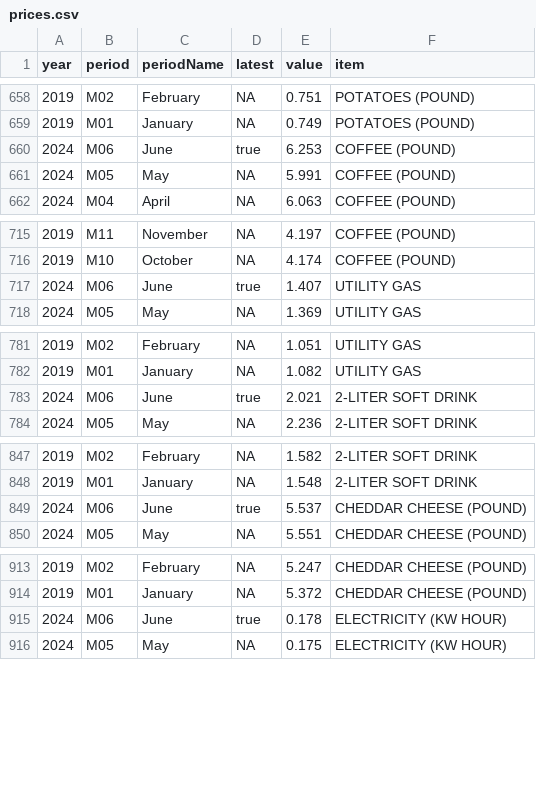
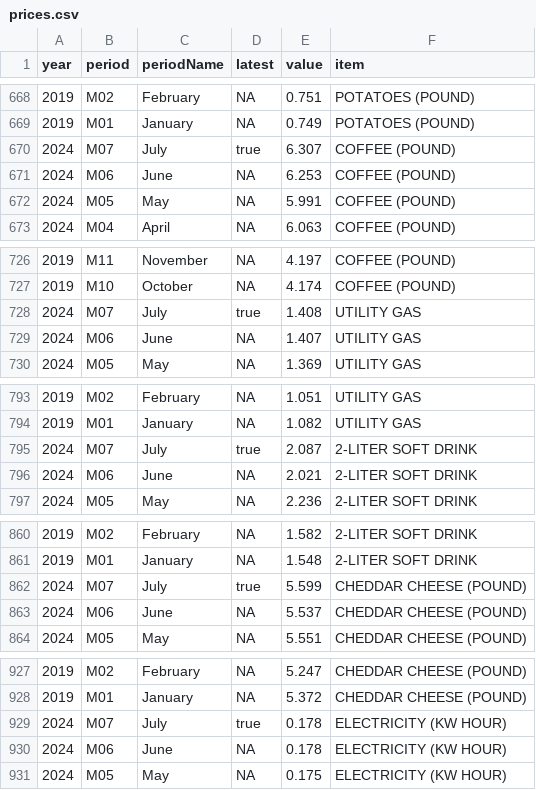
Before and after one commit to cbs-news-data/price_tracker, a CSV file: data/prices.csv, drawn as a sheet; only a part is shown, gaps mark what is left out; the diff covers the shown part only.

```diff
--- a/data/prices.csv
+++ b/data/prices.csv
@@ -659,3 +669,4 @@ year,period,periodName,latest,value,item
 2019,M01,January,NA,0.749,POTATOES (POUND)
-2024,M06,June,true,6.253,COFFEE (POUND)
+2024,M07,July,true,6.307,COFFEE (POUND)
+2024,M06,June,NA,6.253,COFFEE (POUND)
 2024,M05,May,NA,5.991,COFFEE (POUND)
@@ -716,3 +727,4 @@ year,period,periodName,latest,value,item
 2019,M10,October,NA,4.174,COFFEE (POUND)
-2024,M06,June,true,1.407,UTILITY GAS
+2024,M07,July,true,1.408,UTILITY GAS
+2024,M06,June,NA,1.407,UTILITY GAS
 2024,M05,May,NA,1.369,UTILITY GAS
@@ -782,3 +794,4 @@ year,period,periodName,latest,value,item
 2019,M01,January,NA,1.082,UTILITY GAS
-2024,M06,June,true,2.021,2-LITER SOFT DRINK
+2024,M07,July,true,2.087,2-LITER SOFT DRINK
+2024,M06,June,NA,2.021,2-LITER SOFT DRINK
 2024,M05,May,NA,2.236,2-LITER SOFT DRINK
@@ -848,3 +861,4 @@ year,period,periodName,latest,value,item
 2019,M01,January,NA,1.548,2-LITER SOFT DRINK
-2024,M06,June,true,5.537,CHEDDAR CHEESE (POUND)
+2024,M07,July,true,5.599,CHEDDAR CHEESE (POUND)
+2024,M06,June,NA,5.537,CHEDDAR CHEESE (POUND)
 2024,M05,May,NA,5.551,CHEDDAR CHEESE (POUND)
@@ -914,3 +928,4 @@ year,period,periodName,latest,value,item
 2019,M01,January,NA,5.372,CHEDDAR CHEESE (POUND)
-2024,M06,June,true,0.178,ELECTRICITY (KW HOUR)
+2024,M07,July,true,0.178,ELECTRICITY (KW HOUR)
+2024,M06,June,NA,0.178,ELECTRICITY (KW HOUR)
 2024,M05,May,NA,0.175,ELECTRICITY (KW HOUR)
```
Also changed, not shown: 19 added rows and 19 edited cells elsewhere in this file, data/prices_pivot.csv, data/prices_pivot_table.csv.
